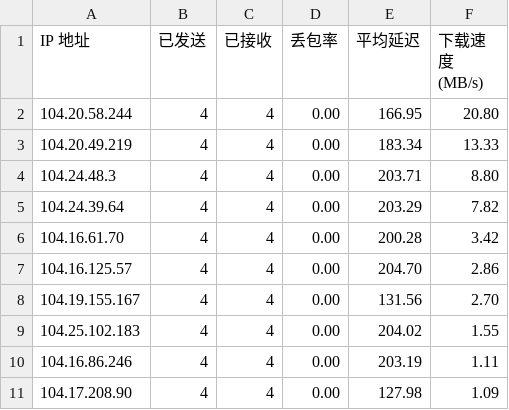
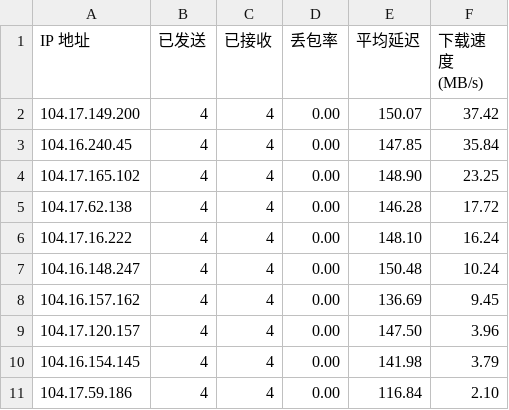
Before and after one commit to xiaowei0605/IPDB, a CSV file: BestCF/ipv4.csv, drawn as a sheet.

Commit message:
Update BestCF/ipv4.csv - 2026-09-07 00:05:11

```diff
--- a/BestCF/ipv4.csv
+++ b/BestCF/ipv4.csv
@@ -1,11 +1,11 @@
 IP 地址,已发送,已接收,丢包率,平均延迟,下载速度 (MB/s)
-104.20.58.244,4,4,0.00,166.95,20.80
-104.20.49.219,4,4,0.00,183.34,13.33
-104.24.48.3,4,4,0.00,203.71,8.80
-104.24.39.64,4,4,0.00,203.29,7.82
-104.16.61.70,4,4,0.00,200.28,3.42
-104.16.125.57,4,4,0.00,204.70,2.86
-104.19.155.167,4,4,0.00,131.56,2.70
-104.25.102.183,4,4,0.00,204.02,1.55
-104.16.86.246,4,4,0.00,203.19,1.11
-104.17.208.90,4,4,0.00,127.98,1.09
+104.17.149.200,4,4,0.00,150.07,37.42
+104.16.240.45,4,4,0.00,147.85,35.84
+104.17.165.102,4,4,0.00,148.90,23.25
+104.17.62.138,4,4,0.00,146.28,17.72
+104.17.16.222,4,4,0.00,148.10,16.24
+104.16.148.247,4,4,0.00,150.48,10.24
+104.16.157.162,4,4,0.00,136.69,9.45
+104.17.120.157,4,4,0.00,147.50,3.96
+104.16.154.145,4,4,0.00,141.98,3.79
+104.17.59.186,4,4,0.00,116.84,2.10
```
